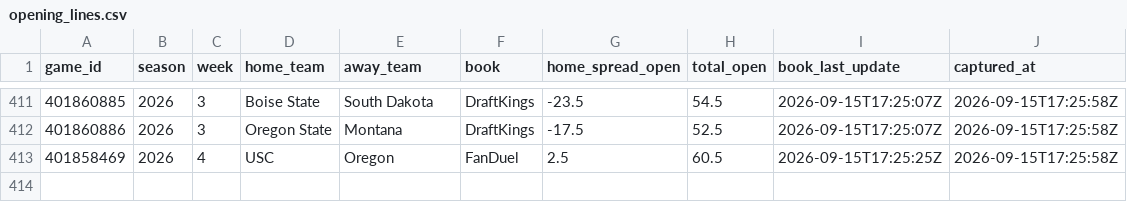
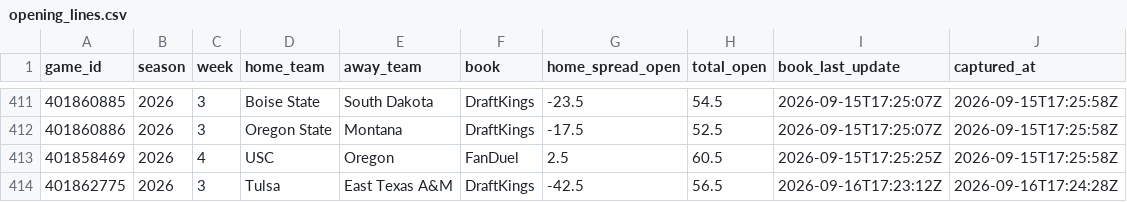
Before and after one commit to lucas-diehl/bet-hub-models, a CSV file: cfb-modeling/data_cache/opening_lines.csv, drawn as a sheet; only a part is shown, gaps mark what is left out; the diff names each change by its address in the sheet, - before the commit and + after, or states it on an @@ line.

```diff
--- a/cfb-modeling/data_cache/opening_lines.csv
+++ b/cfb-modeling/data_cache/opening_lines.csv
+row 414: 401862775 | 2026 | 3 | Tulsa | East Texas A&M | DraftKings | -42.5 | 56.5 | 2026-09-16T17:23:12Z | 2026-09-16T17:24:28Z
```
Also changed, not shown: 5 other files.
